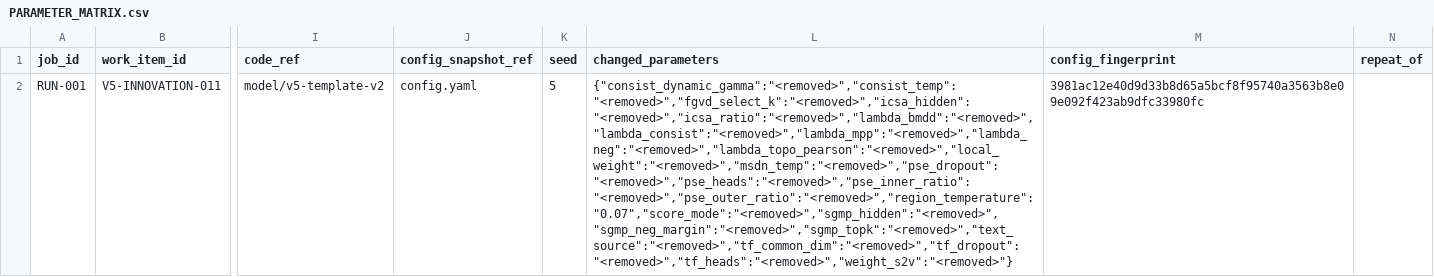
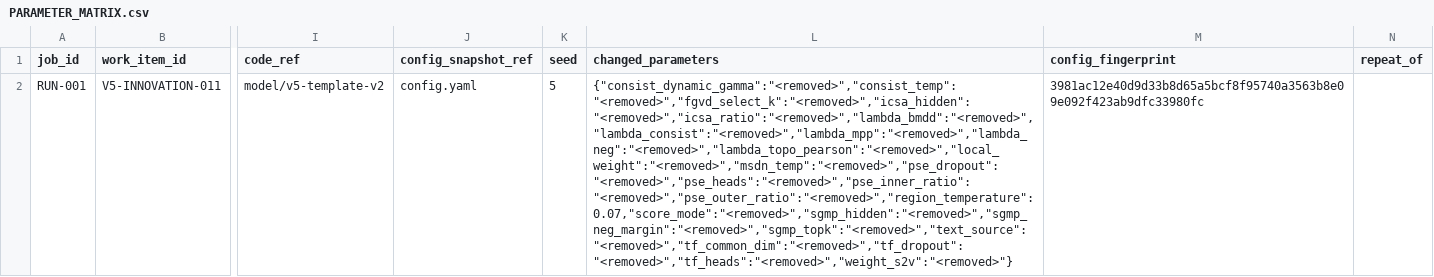
Before and after one commit to GetlotMoney/GTPJ, a CSV file: experiments/v5/innovation/INNOVATION-011_clean_v6_candidate/PARAMETER_MATRIX.csv, drawn as a sheet; only a part is shown, gaps mark what is left out; the diff names each change by its address in the sheet, - before the commit and + after, or states it on an @@ line.

```diff
--- a/experiments/v5/innovation/INNOVATION-011_clean_v6_candidate/PARAMETER_MATRIX.csv
+++ b/experiments/v5/innovation/INNOVATION-011_clean_v6_candidate/PARAMETER_MATRIX.csv
-L2 (changed_parameters): {"consist_dynamic_gamma":"<removed>","consist_temp":"<removed>","fgvd_select_k":"<removed>","icsa_hidden":"<removed>","icsa_ratio":"<removed>","lambda_bmdd":"<removed>","lambda_consist":"<removed>","lambda_mpp":"<removed>","lambda_neg":"<removed>","lambda_topo_pearson":"<removed>","local_weight":"<removed>","msdn_temp":"<removed>","pse_dropout":"<removed>","pse_heads":"<removed>","pse_inner_ratio":"<removed>","pse_outer_ratio":"<removed>","region_temperature":"0.07","score_mode":"<removed>","sgmp_hidden":"<removed>","sgmp_neg_margin":"<removed>","sgmp_topk":"<removed>","text_source":"<removed>","tf_common_dim":"<removed>","tf_dropout":"<removed>","tf_heads":"<removed>","weight_s2v":"<removed>"}
+L2 (changed_parameters): {"consist_dynamic_gamma":"<removed>","consist_temp":"<removed>","fgvd_select_k":"<removed>","icsa_hidden":"<removed>","icsa_ratio":"<removed>","lambda_bmdd":"<removed>","lambda_consist":"<removed>","lambda_mpp":"<removed>","lambda_neg":"<removed>","lambda_topo_pearson":"<removed>","local_weight":"<removed>","msdn_temp":"<removed>","pse_dropout":"<removed>","pse_heads":"<removed>","pse_inner_ratio":"<removed>","pse_outer_ratio":"<removed>","region_temperature":0.07,"score_mode":"<removed>","sgmp_hidden":"<removed>","sgmp_neg_margin":"<removed>","sgmp_topk":"<removed>","text_source":"<removed>","tf_common_dim":"<removed>","tf_dropout":"<removed>","tf_heads":"<removed>","weight_s2v":"<removed>"}
```
Also changed, not shown: 4 other files.
